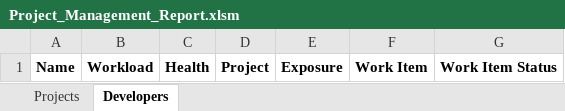
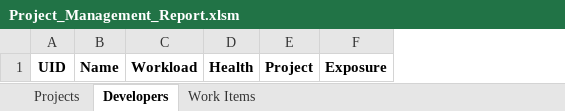
Before and after one commit to khenalbarico/ProjectManagementApp1, an Excel workbook: ProjectManagement1/wwwroot/Project_Management_Report.xlsm, sheet Developers, drawn as a sheet; values as stored, in another font and other column widths than the file's, no borders; removed rows and columns are numbered as before the commit, all else as after; the diff names each change by its address in the sheet, - before the commit and + after, or states it on an @@ line.

```diff
--- a/ProjectManagement1/wwwroot/Project_Management_Report.xlsm (sheet Developers)
+++ b/ProjectManagement1/wwwroot/Project_Management_Report.xlsm (sheet Developers)
+sheet tab: Work Items
+column A, row 1: UID
-column F, row 1: Work Item
-column G, row 1: Work Item Status
```
Also changed, not shown: sheet Projects, 24 other files.
